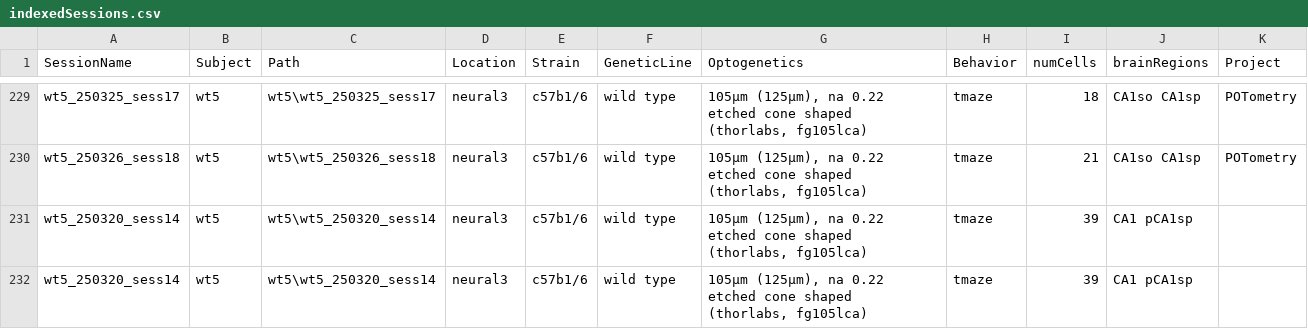
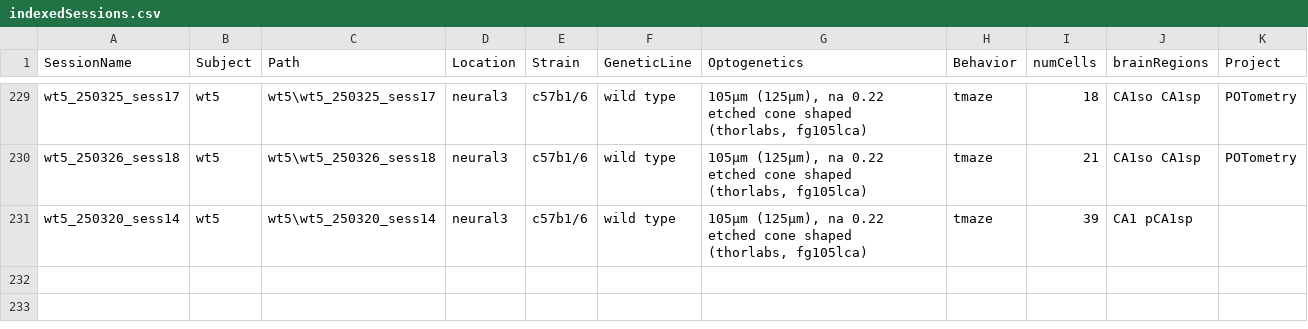
Before and after one commit to neucomplab/HippoCookBook, a CSV file: indexedSessions.csv, drawn as a sheet; only a part is shown, gaps mark what is left out.

```diff
--- a/indexedSessions.csv
+++ b/indexedSessions.csv
@@ -231,2 +231 @@ wt5_250326_sess18,wt5,wt5\wt5_250326_sess18,neural3,c57b1/6,wild type,"105µm (1
 wt5_250320_sess14,wt5,wt5\wt5_250320_sess14,neural3,c57b1/6,wild type,"105µm (125µm), na 0.22 etched cone shaped (thorlabs, fg105lca)",tmaze,39,CA1 pCA1sp,
-wt5_250320_sess14,wt5,wt5\wt5_250320_sess14,neural3,c57b1/6,wild type,"105µm (125µm), na 0.22 etched cone shaped (thorlabs, fg105lca)",tmaze,39,CA1 pCA1sp,
```
